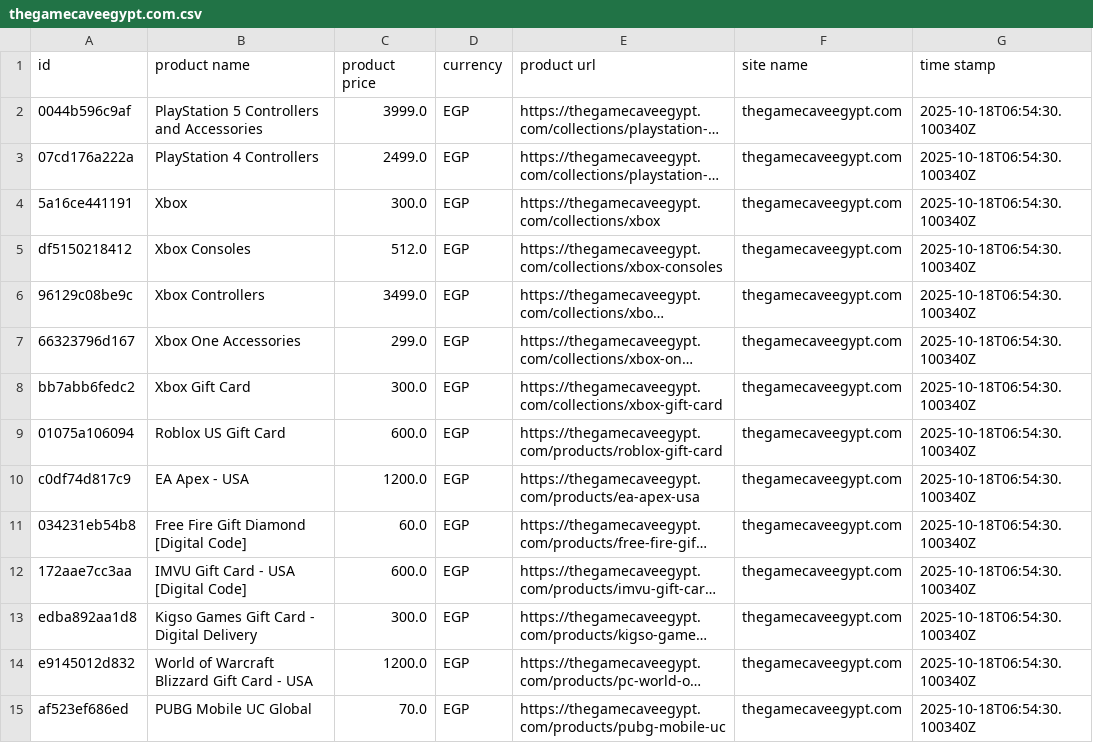
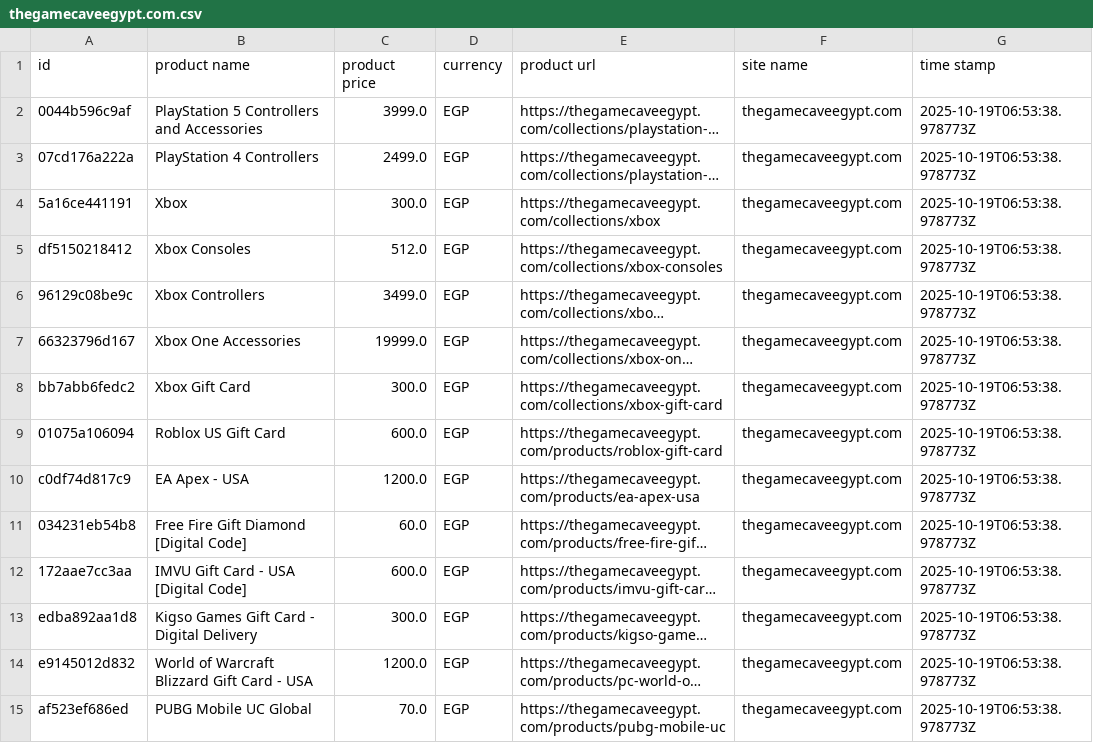
Before and after one commit to Mohanad1206/v8, a CSV file: data/raw/thegamecaveegypt.com.csv, drawn as a sheet; only a part is shown; long unchanged cells end in …; the diff covers the shown part only; the diff names each change by its address in the sheet, - before the commit and + after, or states it on an @@ line.

```diff
--- a/data/raw/thegamecaveegypt.com.csv
+++ b/data/raw/thegamecaveegypt.com.csv
-G2:G15 (time stamp): 2025-10-18T06:54:30.100340Z
+G2:G15 (time stamp): 2025-10-19T06:53:38.978773Z
-C7 (product price): 299.0
+C7 (product price): 19999.0
```
Also changed, not shown: 1 removed row and 34 edited cells elsewhere in this file, data/combined/products_clean.csv, data/combined/products_raw.csv, 38 other files.
